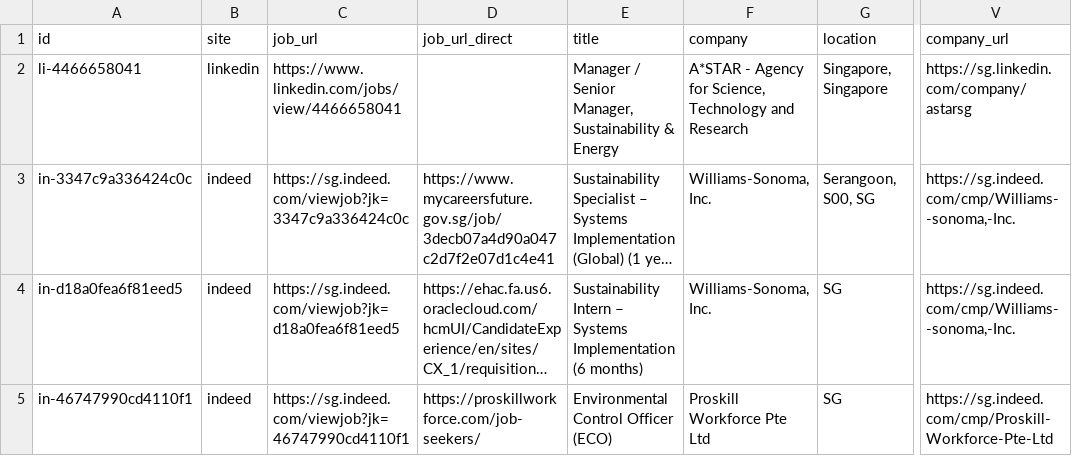
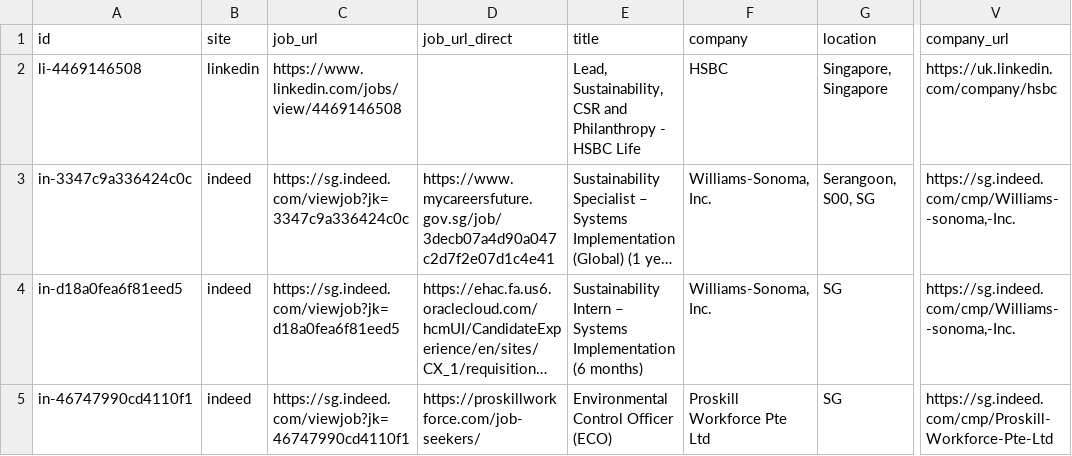
Before and after one commit to phyllispp/impact-jobs, a CSV file: singapore_core_impact_jobs.csv, drawn as a sheet; only a part is shown, gaps mark what is left out; long unchanged cells end in …; the diff covers the shown part only; the diff names each change by its address in the sheet, - before the commit and + after, or states it on an @@ line.

```diff
--- a/singapore_core_impact_jobs.csv
+++ b/singapore_core_impact_jobs.csv
-A2 (id): li-4466658041
+A2 (id): li-4469146508
-C2 (job_url): https://www.linkedin.com/jobs/view/4466658041
+C2 (job_url): https://www.linkedin.com/jobs/view/4469146508
-E2 (title): Manager / Senior Manager, Sustainability & Energy
+E2 (title): Lead, Sustainability, CSR and Philanthropy - HSBC Life
-F2 (company): A*STAR - Agency for Science, Technology and Research
+F2 (company): HSBC
-V2 (company_url): https://sg.linkedin.com/company/astarsg
+V2 (company_url): https://uk.linkedin.com/company/hsbc
```
Also changed, not shown: 3 added rows, 5 removed rows and 7 moved rows elsewhere in this file, 1 other file.
